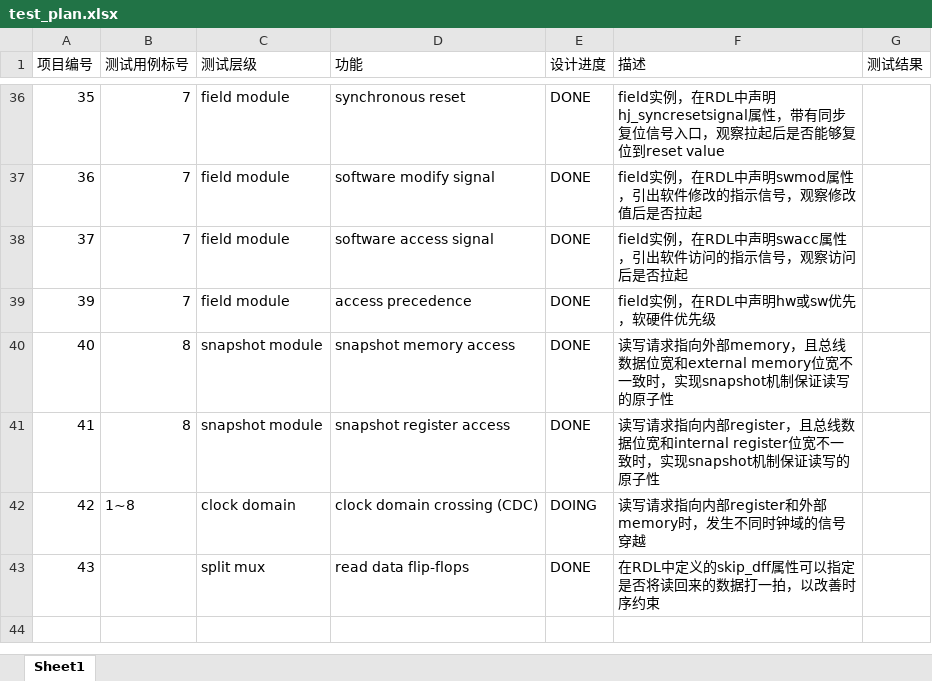
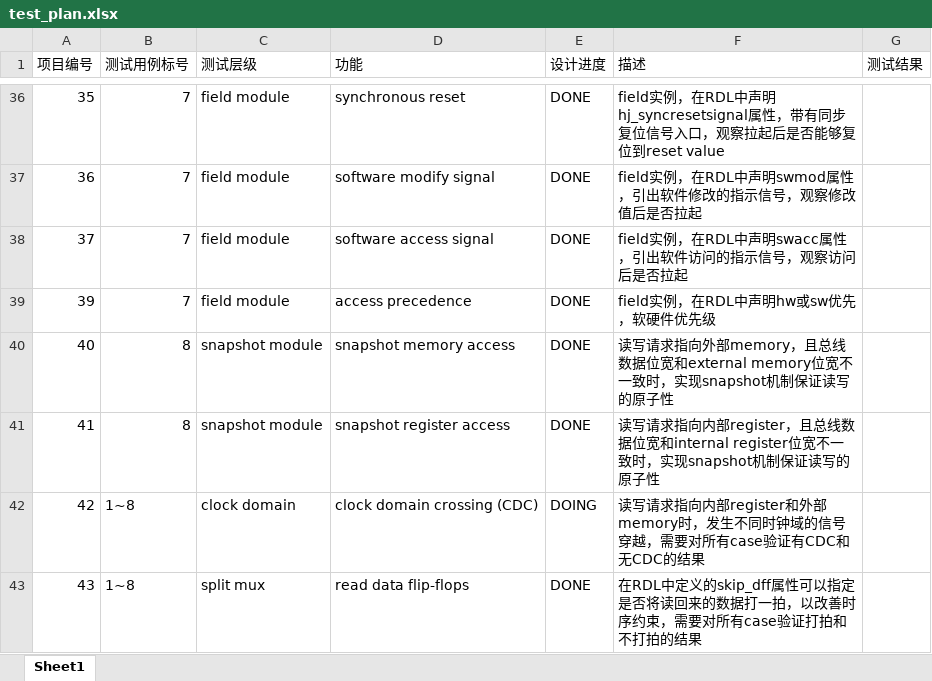
Before and after one commit to howsayhao/hj_reg_auto, an Excel workbook: docs/test_plan.xlsx, sheet Sheet1, drawn as a sheet; only a part is shown, gaps mark what is left out; values as stored, in another font and other column widths than the file's, no borders; the diff names each change by its address in the sheet, - before the commit and + after, or states it on an @@ line.

Commit message:
update test cases(need rebase)

```diff
--- a/docs/test_plan.xlsx (sheet Sheet1)
+++ b/docs/test_plan.xlsx (sheet Sheet1)
-F42 (描述): …信号穿越
+F42 (描述): …信号穿越，需要对所有case验证有CDC和无CDC的结果
-B43 (测试用例标号): (empty)
+B43 (测试用例标号): 1~8
-F43 (描述): …时序约束
+F43 (描述): …时序约束，需要对所有case验证打拍和不打拍的结果
```
Also changed, not shown: 51 other files.
